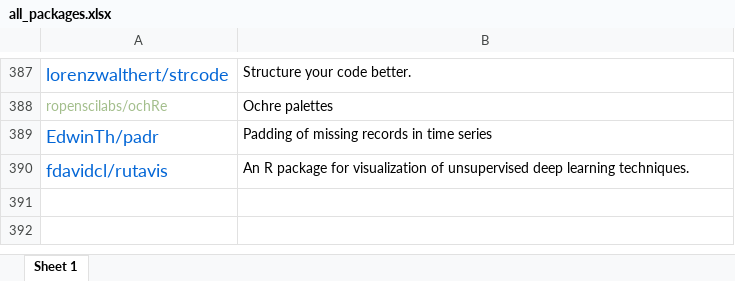
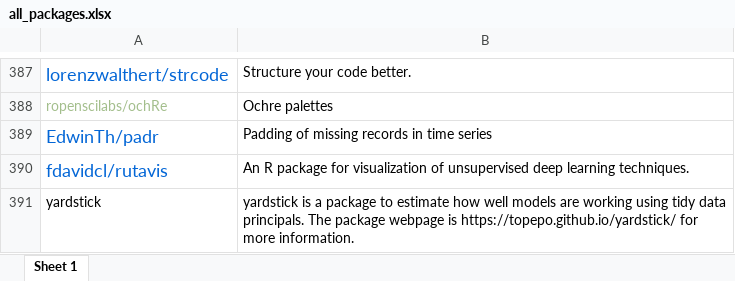
Before and after one commit to verajosemanuel/tidyviz, an Excel workbook: all_packages.xlsx, sheet Sheet 1, drawn as a sheet; only a part is shown, gaps mark what is left out; values as stored, in another font and other column widths than the file's, no borders; the diff names each change by its address in the sheet, - before the commit and + after, or states it on an @@ line.

Commit message:
yardstick

```diff
--- a/all_packages.xlsx (sheet Sheet 1)
+++ b/all_packages.xlsx (sheet Sheet 1)
+row 391: yardstick | yardstick is a package to estimate how well models are working using tidy data principals. The package webpage is https://topepo.github.io/yardstick/ for more information.
```
Also changed, not shown: 1 other file.
